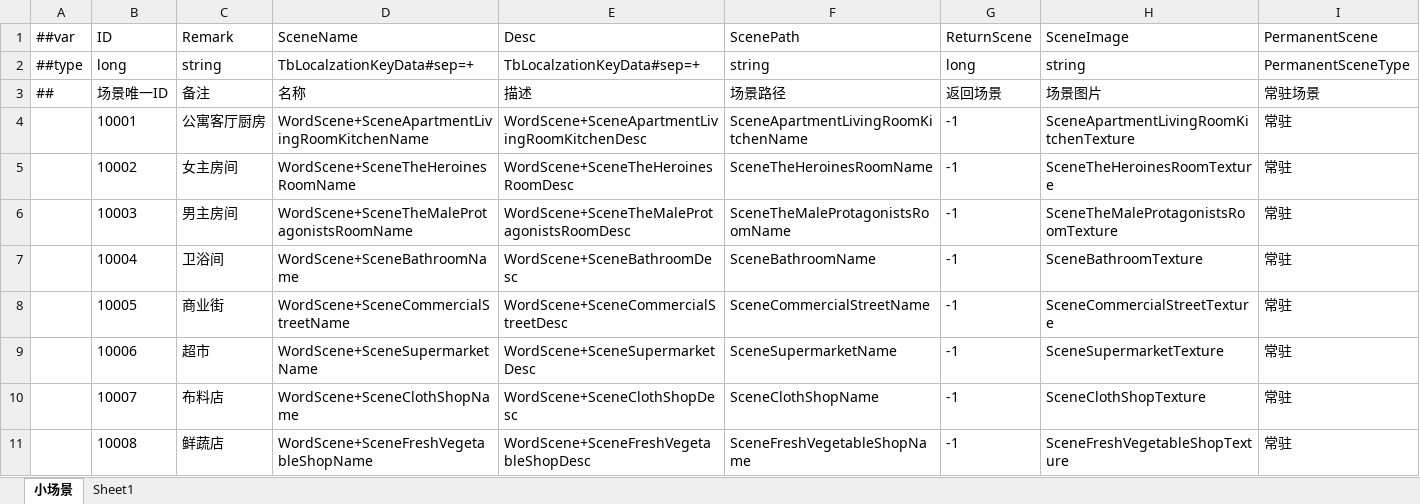
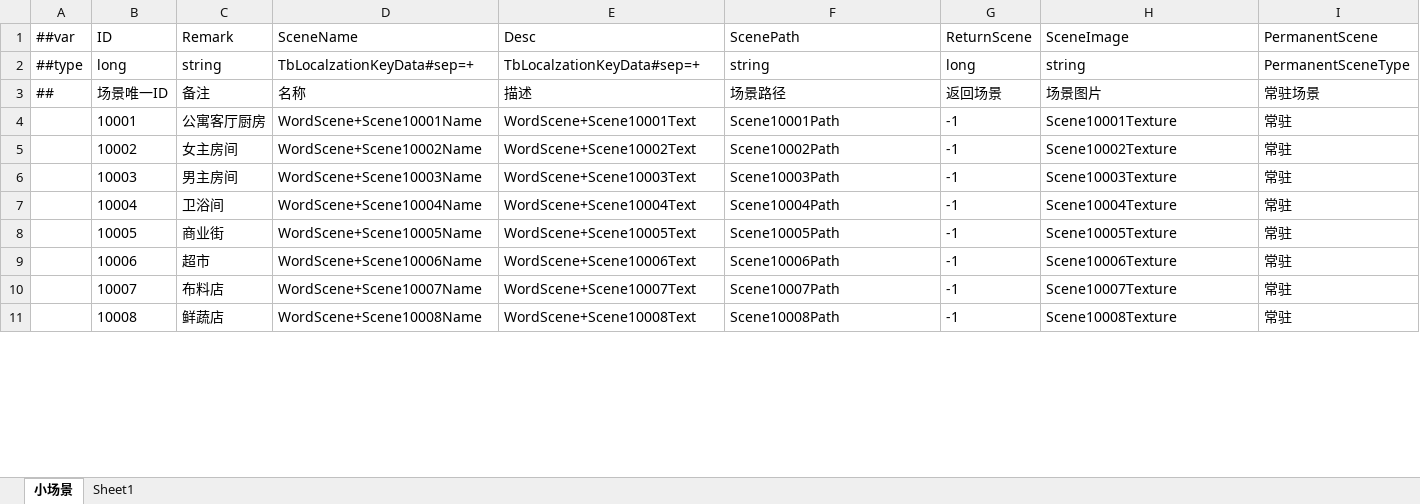
Before and after one commit to XiaoYuName/HD-2D, an Excel workbook: ExcelTool/LubanTools/DataTables/Datas/GameSceneData.xlsx, sheet 小场景, drawn as a sheet; only a part is shown; values as stored, in another font and other column widths than the file's, no borders; the diff covers the shown part only; the diff names each change by its address in the sheet, - before the commit and + after, or states it on an @@ line.

```diff
--- a/ExcelTool/LubanTools/DataTables/Datas/GameSceneData.xlsx (sheet 小场景)
+++ b/ExcelTool/LubanTools/DataTables/Datas/GameSceneData.xlsx (sheet 小场景)
-D4 (SceneName): WordScene+SceneApartmentLivingRoomKitchenName
+D4 (SceneName): WordScene+Scene10001Name
-E4 (Desc): WordScene+SceneApartmentLivingRoomKitchenDesc
+E4 (Desc): WordScene+Scene10001Text
-F4 (ScenePath): SceneApartmentLivingRoomKitchenName
+F4 (ScenePath): Scene10001Path
-H4 (SceneImage): SceneApartmentLivingRoomKitchenTexture
+H4 (SceneImage): Scene10001Texture
-D5 (SceneName): WordScene+SceneTheHeroinesRoomName
+D5 (SceneName): WordScene+Scene10002Name
-E5 (Desc): WordScene+SceneTheHeroinesRoomDesc
+E5 (Desc): WordScene+Scene10002Text
-F5 (ScenePath): SceneTheHeroinesRoomName
+F5 (ScenePath): Scene10002Path
-H5 (SceneImage): SceneTheHeroinesRoomTexture
+H5 (SceneImage): Scene10002Texture
-D6 (SceneName): WordScene+SceneTheMaleProtagonistsRoomName
+D6 (SceneName): WordScene+Scene10003Name
-E6 (Desc): WordScene+SceneTheMaleProtagonistsRoomDesc
+E6 (Desc): WordScene+Scene10003Text
-F6 (ScenePath): SceneTheMaleProtagonistsRoomName
+F6 (ScenePath): Scene10003Path
-H6 (SceneImage): SceneTheMaleProtagonistsRoomTexture
+H6 (SceneImage): Scene10003Texture
-D7 (SceneName): WordScene+SceneBathroomName
+D7 (SceneName): WordScene+Scene10004Name
-E7 (Desc): WordScene+SceneBathroomDesc
+E7 (Desc): WordScene+Scene10004Text
-F7 (ScenePath): SceneBathroomName
+F7 (ScenePath): Scene10004Path
-H7 (SceneImage): SceneBathroomTexture
+H7 (SceneImage): Scene10004Texture
-D8 (SceneName): WordScene+SceneCommercialStreetName
+D8 (SceneName): WordScene+Scene10005Name
-E8 (Desc): WordScene+SceneCommercialStreetDesc
+E8 (Desc): WordScene+Scene10005Text
-F8 (ScenePath): SceneCommercialStreetName
+F8 (ScenePath): Scene10005Path
-H8 (SceneImage): SceneCommercialStreetTexture
+H8 (SceneImage): Scene10005Texture
-D9 (SceneName): WordScene+SceneSupermarketName
+D9 (SceneName): WordScene+Scene10006Name
-E9 (Desc): WordScene+SceneSupermarketDesc
+E9 (Desc): WordScene+Scene10006Text
-F9 (ScenePath): SceneSupermarketName
+F9 (ScenePath): Scene10006Path
-H9 (SceneImage): SceneSupermarketTexture
+H9 (SceneImage): Scene10006Texture
-D10 (SceneName): WordScene+SceneClothShopName
+D10 (SceneName): WordScene+Scene10007Name
-E10 (Desc): WordScene+SceneClothShopDesc
+E10 (Desc): WordScene+Scene10007Text
-F10 (ScenePath): SceneClothShopName
+F10 (ScenePath): Scene10007Path
-H10 (SceneImage): SceneClothShopTexture
+H10 (SceneImage): Scene10007Texture
-D11 (SceneName): WordScene+SceneFreshVegetableShopName
+D11 (SceneName): WordScene+Scene10008Name
-E11 (Desc): WordScene+SceneFreshVegetableShopDesc
+E11 (Desc): WordScene+Scene10008Text
-F11 (ScenePath): SceneFreshVegetableShopName
+F11 (ScenePath): Scene10008Path
-H11 (SceneImage): SceneFreshVegetableShopTexture
+H11 (SceneImage): Scene10008Texture
```
Also changed, not shown: 1 added row and 48 edited cells elsewhere in this sheet, ExcelTool/LubanTools/DataTables/Datas/FruitShopData.xlsx, ExcelTool/LubanTools/DataTables/Datas/NpcData.xlsx, 31 other files.
